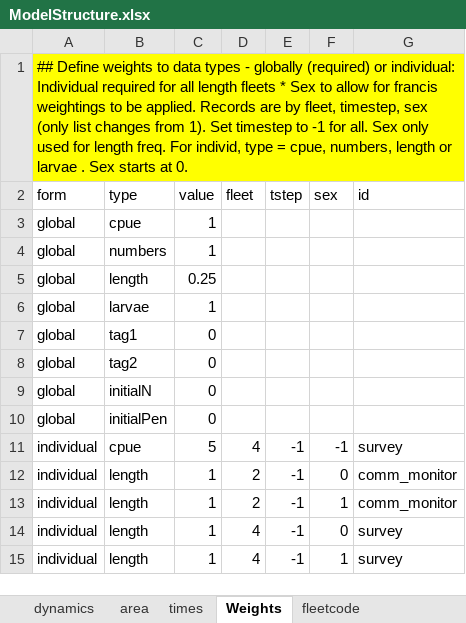
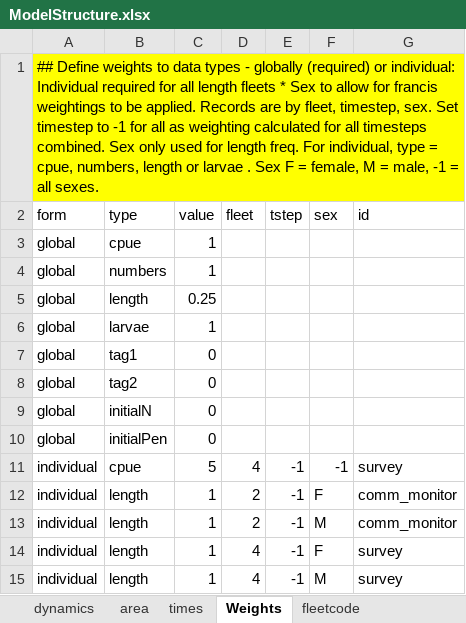
Before and after one commit to sdelestang/IMuLT, an Excel workbook: inst/extdata/ModelStructure.xlsx, sheet Weights, drawn as a sheet; values as stored, in another font and other column widths than the file's, no borders; charts and pictures not drawn; the diff names each change by its address in the sheet, - before the commit and + after, or states it on an @@ line.

```diff
--- a/inst/extdata/ModelStructure.xlsx (sheet Weights)
+++ b/inst/extdata/ModelStructure.xlsx (sheet Weights)
-A1 (form): …fleet, timestep, sex (only list changes from 1). Set timestep to -1 for all. Sex only used for length freq. For individ, type = cpue, numbers, length or larvae . Sex starts at 0.
+A1 (form): …fleet, timestep, sex. Set timestep to -1 for all as weighting calculated for all timesteps combined. Sex only used for length freq. For individual, type = cpue, numbers, length or larvae . Sex F = female, M = male, -1 = all sexes.
-F12 (sex): 0
+F12 (sex): F
-F13 (sex): 1
+F13 (sex): M
-F14 (sex): 0
+F14 (sex): F
-F15 (sex): 1
+F15 (sex): M
```
Also changed, not shown: sheet Catch, sheet Recruitment, charts or pictures, 2 other files.
